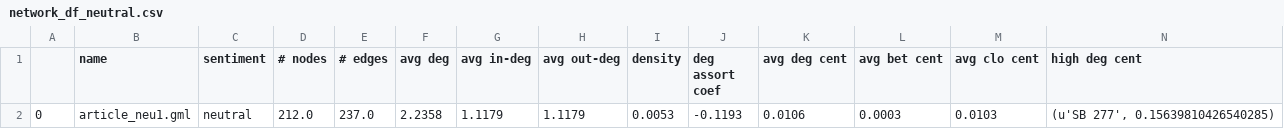
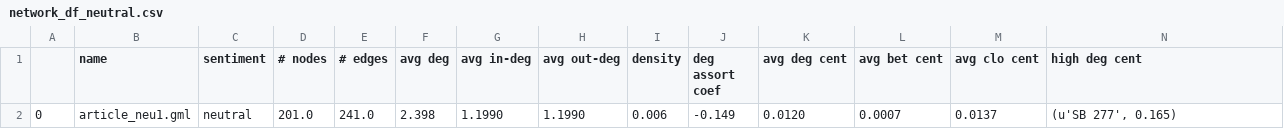
Before and after one commit to gloriakang/vax-sentiment, a CSV file: output/df/network_df_neutral.csv, drawn as a sheet; only a part is shown; removed rows and columns are numbered as before the commit, all else as after; rows hold the shown columns only; the diff names each change by its address in the sheet, - before the commit and + after, or states it on an @@ line.

```diff
--- a/output/df/network_df_neutral.csv
+++ b/output/df/network_df_neutral.csv
-row 2: 0 | article_neu1.gml | neutral | 212.0 | 237.0 | 2.2358 | 1.1179 | 1.1179 | 0.0053 | -0.1193 | 0.0106 | 0.0003 | 0.0103 | (u'SB 277', 0.15639810426540285)
+row 2: 0 | article_neu1.gml | neutral | 201.0 | 241.0 | 2.398 | 1.1990 | 1.1990 | 0.006 | -0.149 | 0.0120 | 0.0007 | 0.0137 | (u'SB 277', 0.165)
```
Also changed, not shown: output/df/network_df_postive.csv, output/df/nodes_df_neutral.csv, 4 other files.
